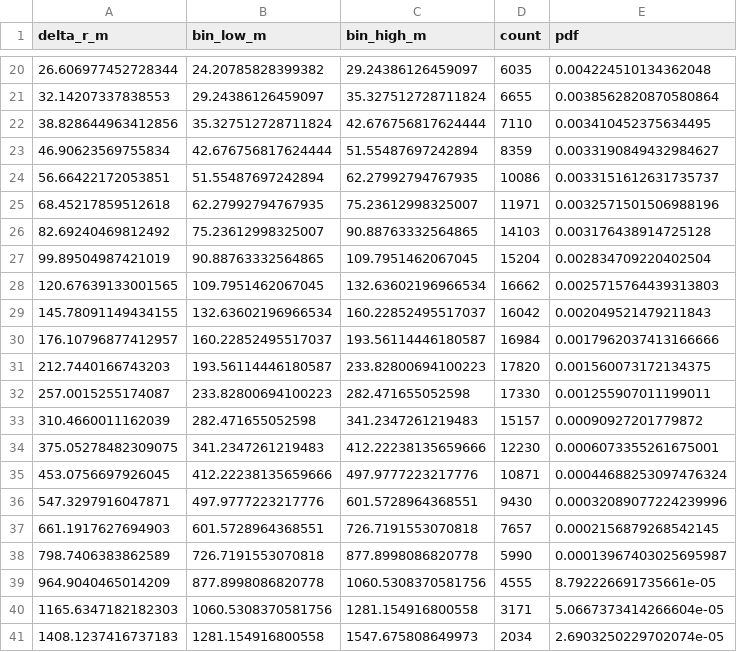
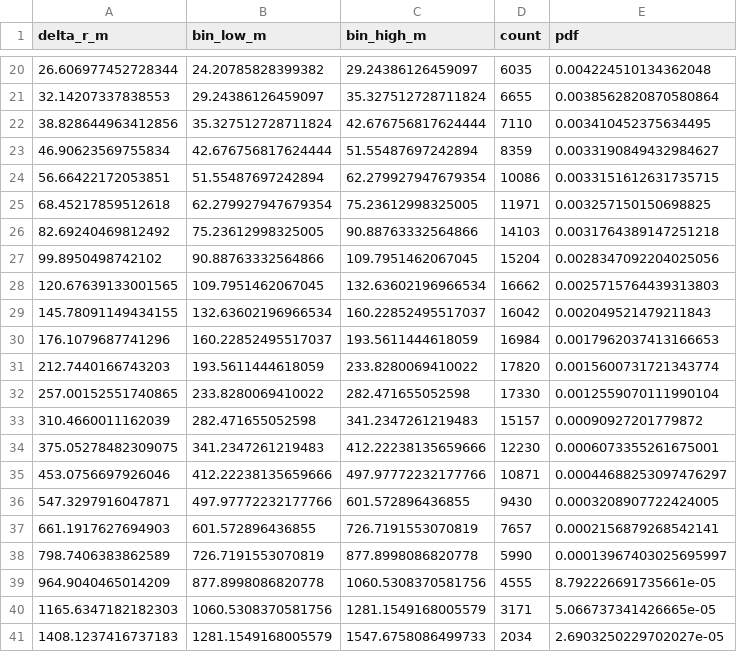
Before and after one commit to david888azv/universal-mobility-gradient, a CSV file: data/elephant/fig1_step_length_elephant.csv, drawn as a sheet; only a part is shown, gaps mark what is left out; the diff covers the shown part only.

```diff
--- a/data/elephant/fig1_step_length_elephant.csv
+++ b/data/elephant/fig1_step_length_elephant.csv
@@ -23,19 +23,19 @@ delta_r_m,bin_low_m,bin_high_m,count,pdf
 46.90623569755834,42.676756817624444,51.55487697242894,8359,0.0033190849432984627
-56.66422172053851,51.55487697242894,62.27992794767935,10086,0.0033151612631735737
-68.45217859512618,62.27992794767935,75.23612998325007,11971,0.0032571501506988196
-82.69240469812492,75.23612998325007,90.88763332564865,14103,0.003176438914725128
-99.89504987421019,90.88763332564865,109.7951462067045,15204,0.002834709220402504
+56.66422172053851,51.55487697242894,62.279927947679354,10086,0.0033151612631735715
+68.45217859512618,62.279927947679354,75.23612998325005,11971,0.003257150150698825
+82.69240469812492,75.23612998325005,90.88763332564866,14103,0.0031764389147251218
+99.8950498742102,90.88763332564866,109.7951462067045,15204,0.0028347092204025056
 120.67639133001565,109.7951462067045,132.63602196966534,16662,0.0025715764439313803
 145.78091149434155,132.63602196966534,160.22852495517037,16042,0.002049521479211843
-176.10796877412957,160.22852495517037,193.56114446180587,16984,0.0017962037413166666
-212.7440166743203,193.56114446180587,233.82800694100223,17820,0.001560073172134375
-257.0015255174087,233.82800694100223,282.471655052598,17330,0.001255907011199011
+176.1079687741296,160.22852495517037,193.5611444618059,16984,0.0017962037413166653
+212.7440166743203,193.5611444618059,233.8280069410022,17820,0.0015600731721343774
+257.00152551740865,233.8280069410022,282.471655052598,17330,0.0012559070111990104
 310.4660011162039,282.471655052598,341.2347261219483,15157,0.00090927201779872
 375.05278482309075,341.2347261219483,412.22238135659666,12230,0.0006073355261675001
-453.0756697926045,412.22238135659666,497.9777223217776,10871,0.00044688253097476324
-547.3297916047871,497.9777223217776,601.5728964368551,9430,0.00032089077224239996
-661.1917627694903,601.5728964368551,726.7191553070818,7657,0.0002156879268542145
-798.7406383862589,726.7191553070818,877.8998086820778,5990,0.00013967403025695987
+453.0756697926046,412.22238135659666,497.97772232177766,10871,0.00044688253097476297
+547.3297916047871,497.97772232177766,601.572896436855,9430,0.0003208907722424005
+661.1917627694903,601.572896436855,726.7191553070819,7657,0.0002156879268542141
+798.7406383862589,726.7191553070819,877.8998086820778,5990,0.00013967403025695997
 964.9040465014209,877.8998086820778,1060.5308370581756,4555,8.792226691735661e-05
-1165.6347182182303,1060.5308370581756,1281.154916800558,3171,5.0667373414266604e-05
-1408.1237416737183,1281.154916800558,1547.675808649973,2034,2.6903250229702074e-05
+1165.6347182182303,1060.5308370581756,1281.1549168005579,3171,5.066737341426665e-05
+1408.1237416737183,1281.1549168005579,1547.6758086499733,2034,2.6903250229702027e-05
```
Also changed, not shown: 6 added rows, 6 removed rows and 21 edited cells elsewhere in this file, data/cross_species/master_table_all_exponents.csv, data/gannet/fig1_step_length_gannet.csv, 44 other files.
